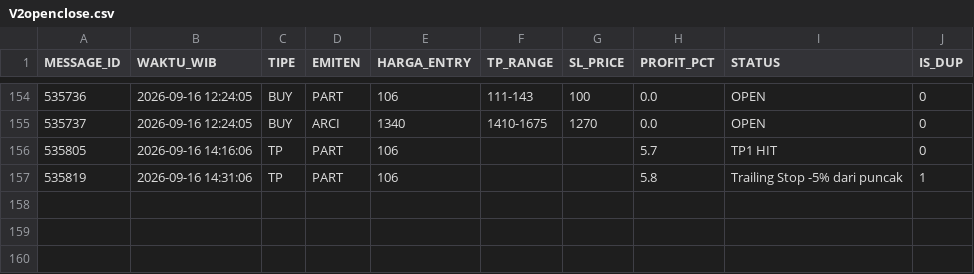
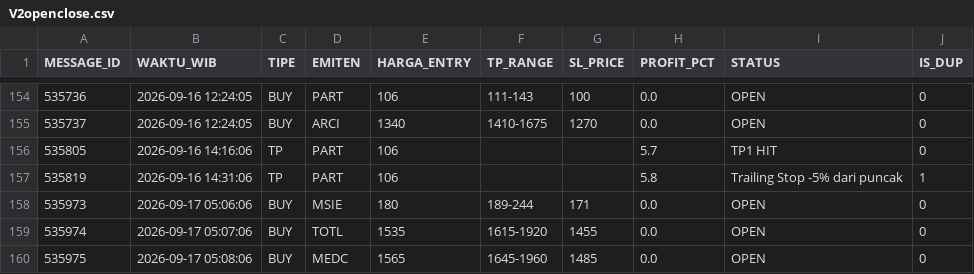
Before and after one commit to illusixTri/dashboard-rla, a CSV file: V2openclose.csv, drawn as a sheet; only a part is shown, gaps mark what is left out; the diff names each change by its address in the sheet, - before the commit and + after, or states it on an @@ line.

```diff
--- a/V2openclose.csv
+++ b/V2openclose.csv
+row 158: 535973 | 2026-09-17 05:06:06 | BUY | MSIE | 180 | 189-244 | 171 | 0.0 | OPEN | 0
+row 159: 535974 | 2026-09-17 05:07:06 | BUY | TOTL | 1535 | 1615-1920 | 1455 | 0.0 | OPEN | 0
+row 160: 535975 | 2026-09-17 05:08:06 | BUY | MEDC | 1565 | 1645-1960 | 1485 | 0.0 | OPEN | 0
```
Also changed, not shown: portofolio_web.csv.
